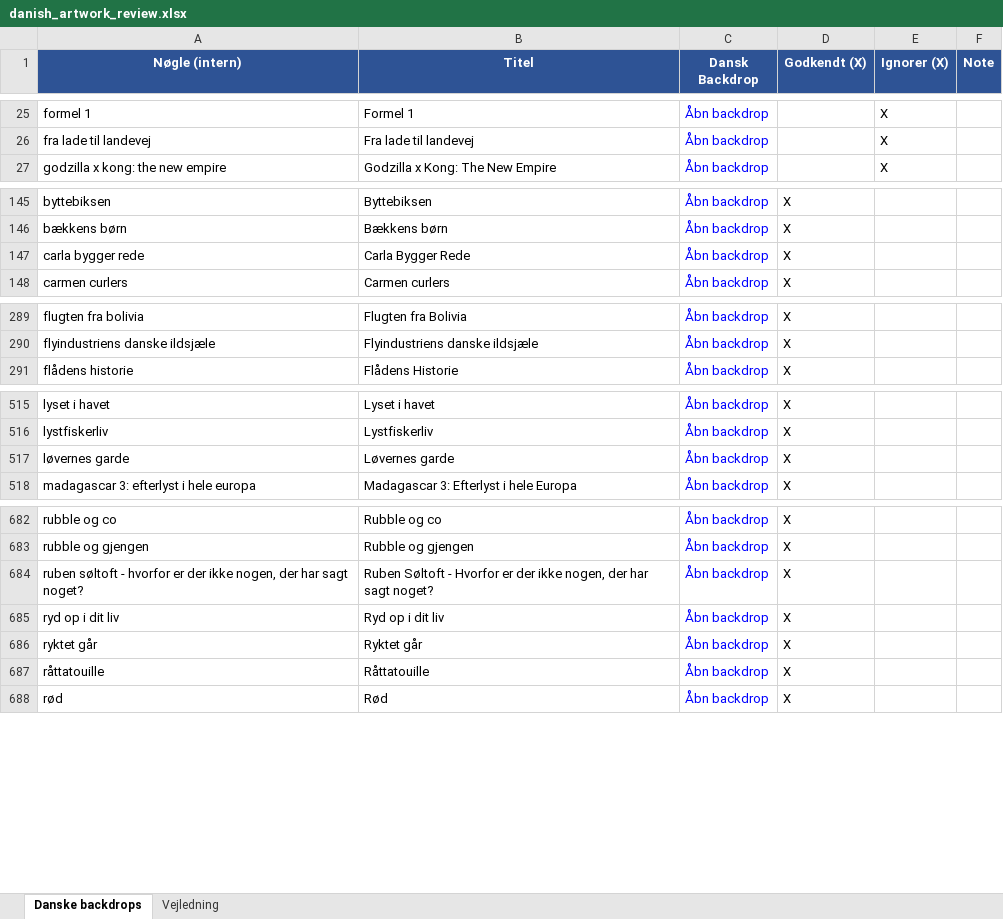
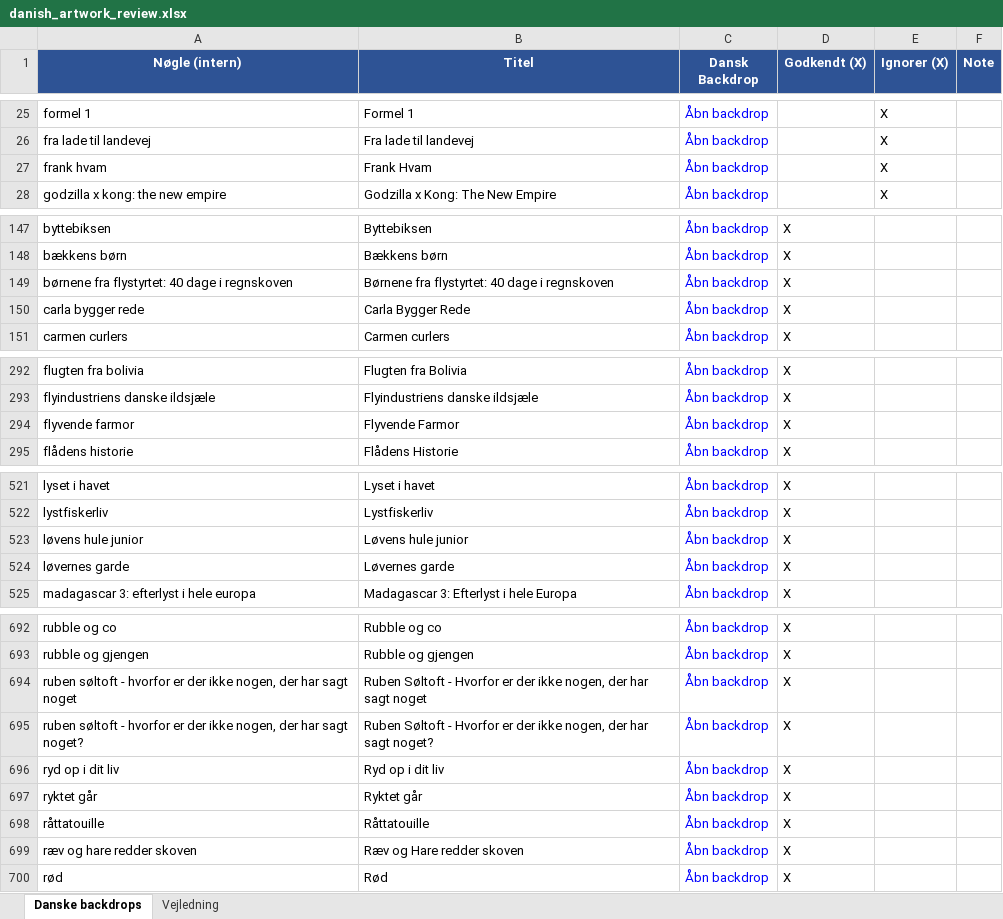
Before and after one commit to flanaganz/epgoal, an Excel workbook: data/danish_artwork_review.xlsx, sheet Danske backdrops, drawn as a sheet; only a part is shown, gaps mark what is left out; values as stored, in another font and other column widths than the file's, no borders; the diff covers the shown part only; the diff names each change by its address in the sheet, - before the commit and + after, or states it on an @@ line.

```diff
--- a/data/danish_artwork_review.xlsx (sheet Danske backdrops)
+++ b/data/danish_artwork_review.xlsx (sheet Danske backdrops)
@@ row 853 moved to row 27: frank hvam @@
+row 149: børnene fra flystyrtet: 40 dage i regnskoven | Børnene fra flystyrtet: 40 dage i regnskoven | Åbn backdrop | X
+row 294: flyvende farmor | Flyvende Farmor | Åbn backdrop | X
+row 523: løvens hule junior | Løvens hule junior | Åbn backdrop | X
+row 694: ruben søltoft - hvorfor er der ikke nogen, der har sagt noget | Ruben Søltoft - Hvorfor er der ikke nogen, der har sagt noget | Åbn backdrop | X
@@ row 861 moved to row 699: ræv og hare redder skoven @@
```
Also changed, not shown: 5 added rows, 3 moved rows and 16 edited cells elsewhere in this sheet, data/sport_artwork_review.xlsx, 11 other files.
